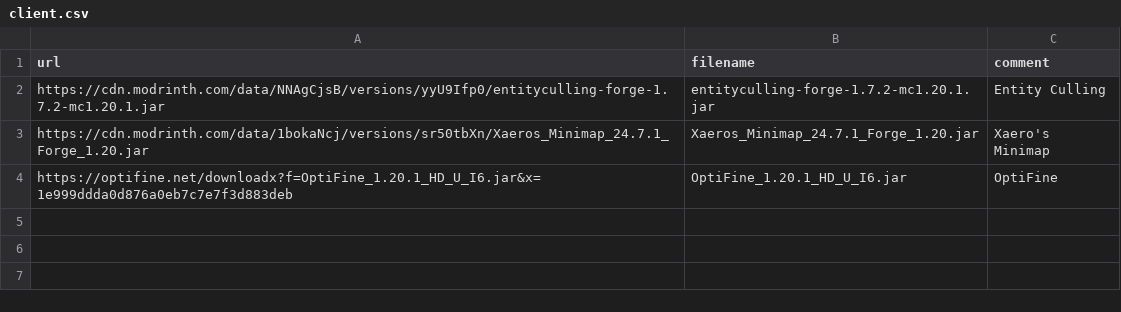
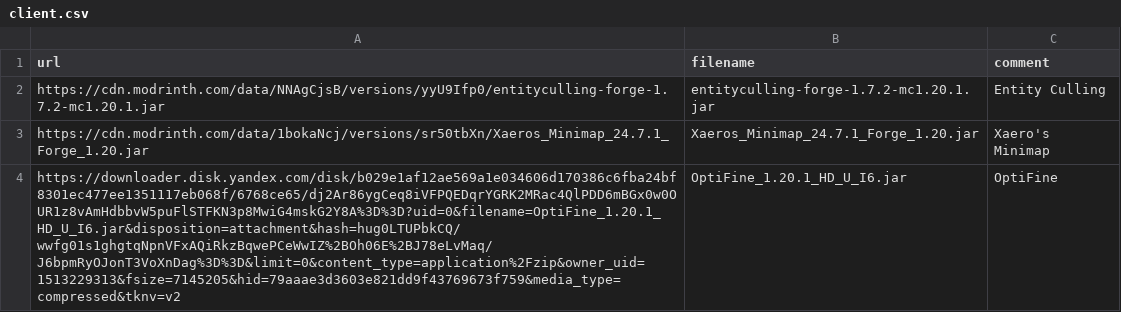
Before and after one commit to Kseen715/kaidame, a CSV file: getters/client.csv, drawn as a sheet.

Commit message:
Add configuration files for AppleSkin and FerriteCore, and update client CSV with new OptiFine download link

```diff
--- a/getters/client.csv
+++ b/getters/client.csv
@@ -3,2 +3,2 @@ url,filename,comment
 "https://cdn.modrinth.com/data/1bokaNcj/versions/sr50tbXn/Xaeros_Minimap_24.7.1_Forge_1.20.jar","Xaeros_Minimap_24.7.1_Forge_1.20.jar","Xaero's Minimap"
-"https://optifine.net/downloadx?f=OptiFine_1.20.1_HD_U_I6.jar&x=1e999ddda0d876a0eb7c7e7f3d883deb","OptiFine_1.20.1_HD_U_I6.jar","OptiFine"
+"https://downloader.disk.yandex.com/disk/b029e1af12ae569a1e034606d170386c6fba24bf8301ec477ee1351117eb068f/6768ce65/dj2Ar86ygCeq8iVFPQEDqrYGRK2MRac4QlPDD6mBGx0w0OUR1z8vAmHdbbvW5puFlSTFKN3p8MwiG4mskG2Y8A%3D%3D?uid=0&filename=OptiFine_1.20.1_HD_U_I6.jar&disposition=attachment&hash=hug0LTUPbkCQ/wwfg01s1ghgtqNpnVFxAQiRkzBqwePCeWwIZ%2BOh06E%2BJ78eLvMaq/J6bpmRyOJonT3VoXnDag%3D%3D&limit=0&content_type=application%2Fzip&owner_uid=1513229313&fsize=7145205&hid=79aaae3d3603e821dd9f43769673f759&media_type=compressed&tknv=v2","OptiFine_1.20.1_HD_U_I6.jar","OptiFine"
```
Also changed, not shown: 2 other files.
